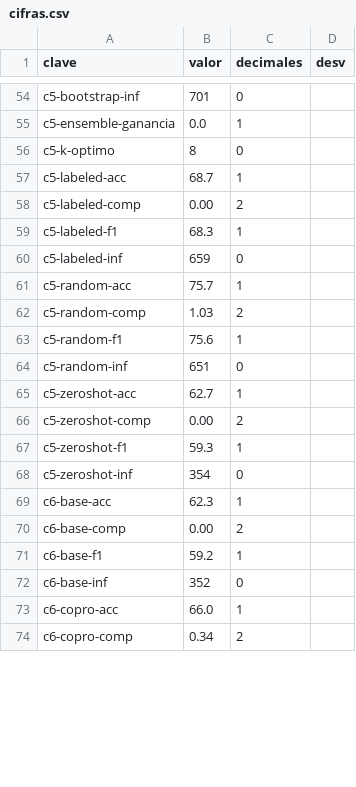
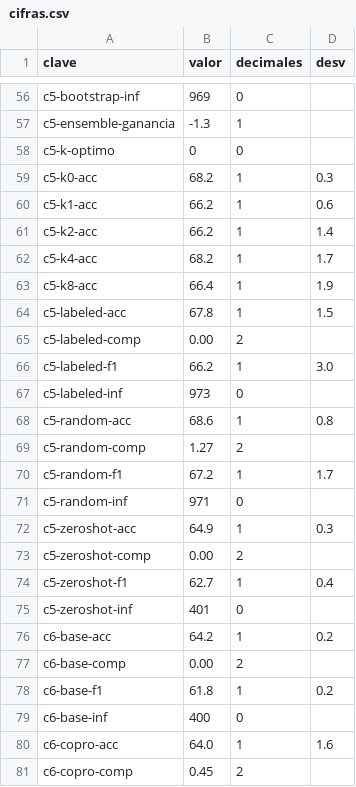
Before and after one commit to mmunozpl/PromptsConDSPy, a CSV file: src/comun/cifras.csv, drawn as a sheet; only a part is shown, gaps mark what is left out; addresses are those after the commit; the diff covers the shown part only; the diff names each change by its address in the sheet, - before the commit and + after, or states it on an @@ line.

```diff
--- a/src/comun/cifras.csv
+++ b/src/comun/cifras.csv
-B56 (valor): 701
+B56 (valor): 969
-B57 (valor): 0.0
+B57 (valor): -1.3
-B58 (valor): 8
+B58 (valor): 0
+row 59: c5-k0-acc | 68.2 | 1 | 0.3
+row 60: c5-k1-acc | 66.2 | 1 | 0.6
+row 61: c5-k2-acc | 66.2 | 1 | 1.4
+row 62: c5-k4-acc | 68.2 | 1 | 1.7
+row 63: c5-k8-acc | 66.4 | 1 | 1.9
-B64 (valor): 68.7
+B64 (valor): 67.8
-D64 (desv): (empty)
+D64 (desv): 1.5
-B66 (valor): 68.3
+B66 (valor): 66.2
-D66 (desv): (empty)
+D66 (desv): 3.0
-B67 (valor): 659
+B67 (valor): 973
-B68 (valor): 75.7
+B68 (valor): 68.6
-D68 (desv): (empty)
+D68 (desv): 0.8
-B69 (valor): 1.03
+B69 (valor): 1.27
-B70 (valor): 75.6
+B70 (valor): 67.2
-D70 (desv): (empty)
+D70 (desv): 1.7
-B71 (valor): 651
+B71 (valor): 971
-B72 (valor): 62.7
+B72 (valor): 64.9
-D72 (desv): (empty)
+D72 (desv): 0.3
-B74 (valor): 59.3
+B74 (valor): 62.7
-D74 (desv): (empty)
+D74 (desv): 0.4
-B75 (valor): 354
+B75 (valor): 401
-B76 (valor): 62.3
+B76 (valor): 64.2
-D76 (desv): (empty)
+D76 (desv): 0.2
-B78 (valor): 59.2
+B78 (valor): 61.8
-D78 (desv): (empty)
+D78 (desv): 0.2
-B79 (valor): 352
+B79 (valor): 400
-B80 (valor): 66.0
+B80 (valor): 64.0
-D80 (desv): (empty)
+D80 (desv): 1.6
-B81 (valor): 0.34
+B81 (valor): 0.45
```
Also changed, not shown: 2 added rows and 73 edited cells elsewhere in this file, 8 other files.
